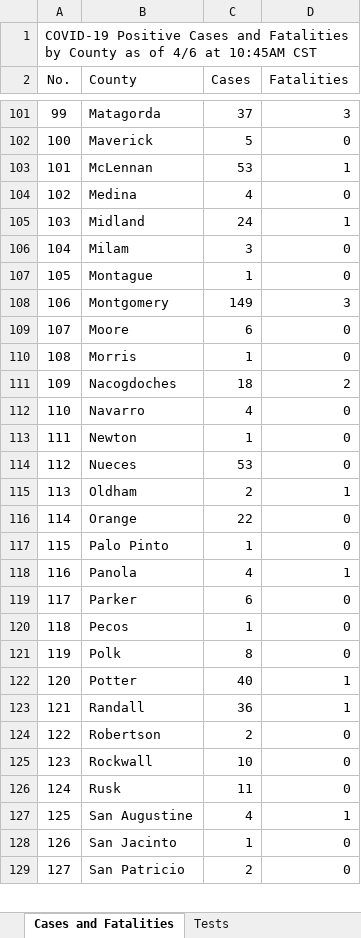
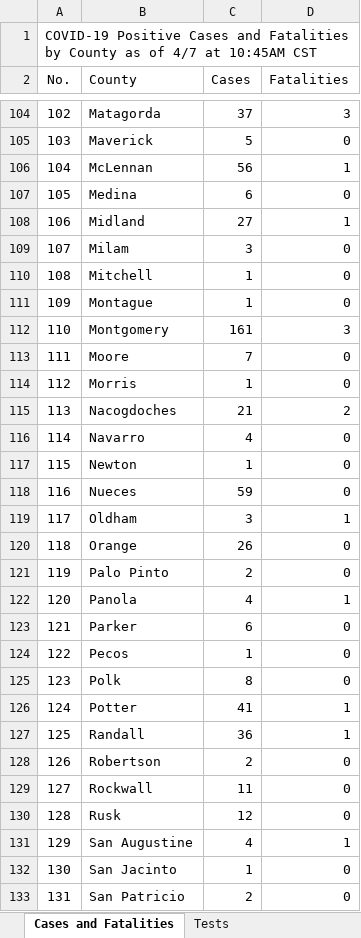
Before and after one commit to zdsteele/covidtexas, an Excel workbook: CaseCountData.xlsx, sheet Cases and Fatalities, drawn as a sheet; only a part is shown, gaps mark what is left out; values as stored, in another font and other column widths than the file's, no borders; addresses are those after the commit; the diff covers the shown part only; the diff names each change by its address in the sheet, - before the commit and + after, or states it on an @@ line.

```diff
--- a/CaseCountData.xlsx (sheet Cases and Fatalities)
+++ b/CaseCountData.xlsx (sheet Cases and Fatalities)
@@ column A (No.) renumbered between rows 1 and 163 @@
-C106 (Cases): 53
+C106 (Cases): 56
-C107 (Cases): 4
+C107 (Cases): 6
-C108 (Cases): 24
+C108 (Cases): 27
+row 110: 108 | Mitchell | 1 | 0
-C112 (Cases): 149
+C112 (Cases): 161
-C113 (Cases): 6
+C113 (Cases): 7
-C115 (Cases): 18
+C115 (Cases): 21
-C118 (Cases): 53
+C118 (Cases): 59
-C119 (Cases): 2
+C119 (Cases): 3
-C120 (Cases): 22
+C120 (Cases): 26
-C121 (Cases): 1
+C121 (Cases): 2
-C126 (Cases): 40
+C126 (Cases): 41
-C129 (Cases): 10
+C129 (Cases): 11
-C130 (Cases): 11
+C130 (Cases): 12
```
Also changed, not shown: 4 added rows, 1 removed row and 79 edited cells elsewhere in this sheet, sheet Cases by Age Groups, sheet Cases by Gender, sheet Tests, sheet Hospitalizations, 9 other files.
